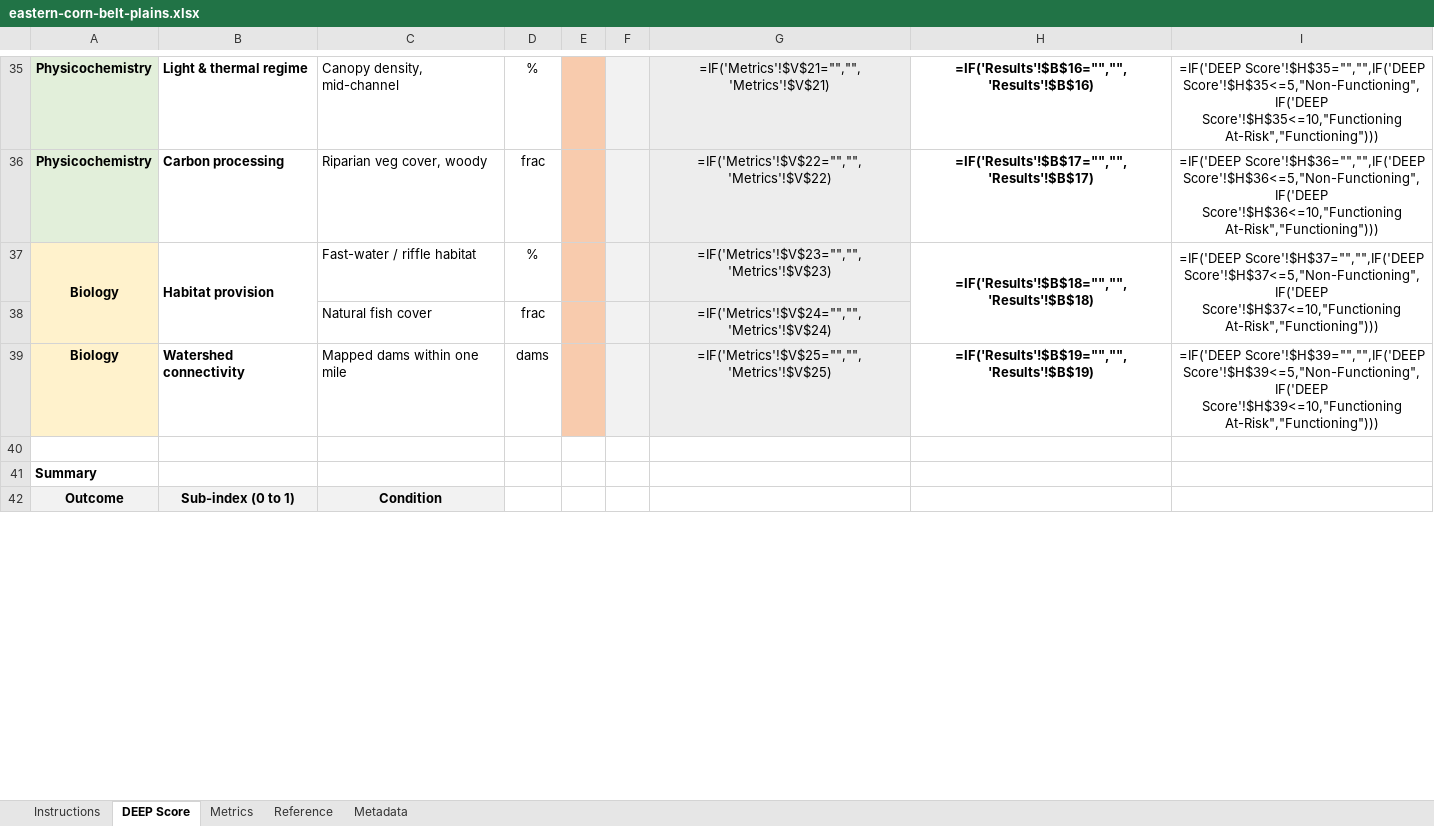
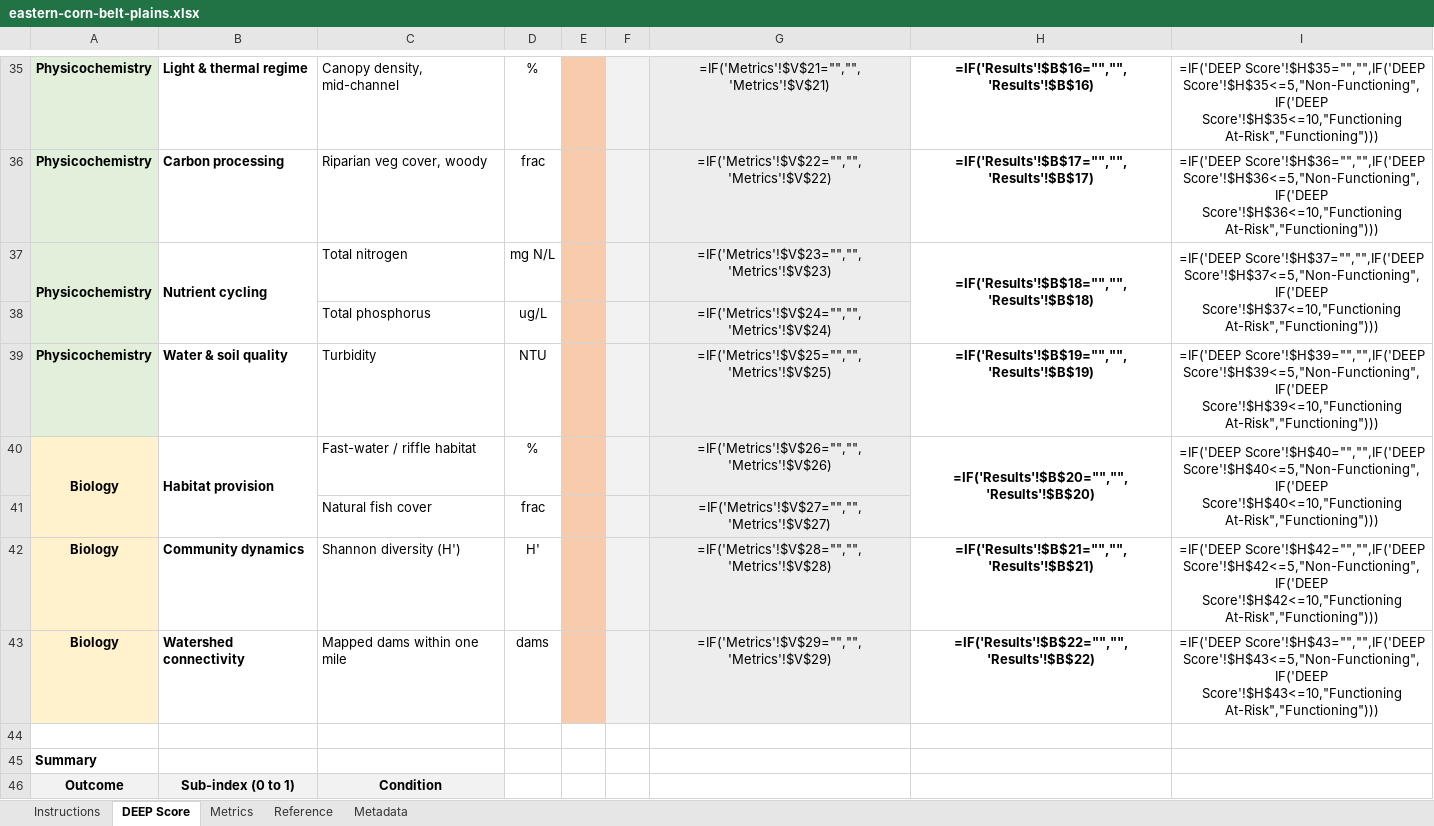
Before and after one commit to USACE-WRISES/staf, an Excel workbook: apps/deep/www/calculators/eastern-corn-belt-plains.xlsx, sheet DEEP Score, drawn as a sheet; only a part is shown, gaps mark what is left out; values as stored, in another font and other column widths than the file's, no borders; formulas without a stored value are shown as written; charts and pictures and conditional formats not drawn; addresses are those after the commit; the diff covers the shown part only; the diff names each change by its address in the sheet, - before the commit and + after, or states it on an @@ line.

Commit message:
library: publish NEH v8, Interior Plateau v5 and ECBP v7 under methodology 0.13
Northeastern Highlands covers 20 of 20 functions with 30 metrics, the
Interior Plateau 20 of 20 with 30, and the Eastern Corn Belt Plains 19 of 20
with 25, Population support carrying a signed coverage exception. The ECBP
curves above the ecoregion hierarchy are labelled Modeled reference (Shannon
diversity, turbidity) and Published benchmark (total phosphorus, total
nitrogen). DEEP's registry, bundles and calculators are re-baked.

```diff
--- a/apps/deep/www/calculators/eastern-corn-belt-plains.xlsx (sheet DEEP Score)
+++ b/apps/deep/www/calculators/eastern-corn-belt-plains.xlsx (sheet DEEP Score)
+row 37: Physicochemistry | Nutrient cycling | Total nitrogen | mg N/L |  |  | =IF('Metrics'!$V$23="","",'Metrics'!$V$23) | =IF('Results'!$B$18="","",'Results'!$B$18) | =IF('DEEP Score'!$H$37="","",IF('DEEP Score'!$H$37<=5,"Non-Functioning",IF('DEEP Score'!$H$37<=10,"Functioning At-Risk","Functioning")))
+row 38:  |  | Total phosphorus | ug/L |  |  | =IF('Metrics'!$V$24="","",'Metrics'!$V$24)
+row 39: Physicochemistry | Water & soil quality | Turbidity | NTU |  |  | =IF('Metrics'!$V$25="","",'Metrics'!$V$25) | =IF('Results'!$B$19="","",'Results'!$B$19) | =IF('DEEP Score'!$H$39="","",IF('DEEP Score'!$H$39<=5,"Non-Functioning",IF('DEEP Score'!$H$39<=10,"Functioning At-Risk","Functioning")))
-G40: =IF('Metrics'!$V$23="","",'Metrics'!$V$23)
+G40: =IF('Metrics'!$V$26="","",'Metrics'!$V$26)
-H40: =IF('Results'!$B$18="","",'Results'!$B$18)
+H40: =IF('Results'!$B$20="","",'Results'!$B$20)
-I40: =IF('DEEP Score'!$H$37="","",IF('DEEP Score'!$H$37<=5,"Non-Functioning",IF('DEEP Score'!$H$37<=10,"Functioning At-Risk","Functioning")))
+I40: =IF('DEEP Score'!$H$40="","",IF('DEEP Score'!$H$40<=5,"Non-Functioning",IF('DEEP Score'!$H$40<=10,"Functioning At-Risk","Functioning")))
-G41: =IF('Metrics'!$V$24="","",'Metrics'!$V$24)
+G41: =IF('Metrics'!$V$27="","",'Metrics'!$V$27)
+row 42: Biology | Community dynamics | Shannon diversity (H') | H' |  |  | =IF('Metrics'!$V$28="","",'Metrics'!$V$28) | =IF('Results'!$B$21="","",'Results'!$B$21) | =IF('DEEP Score'!$H$42="","",IF('DEEP Score'!$H$42<=5,"Non-Functioning",IF('DEEP Score'!$H$42<=10,"Functioning At-Risk","Functioning")))
-G43: =IF('Metrics'!$V$25="","",'Metrics'!$V$25)
+G43: =IF('Metrics'!$V$29="","",'Metrics'!$V$29)
-H43: =IF('Results'!$B$19="","",'Results'!$B$19)
+H43: =IF('Results'!$B$22="","",'Results'!$B$22)
-I43: =IF('DEEP Score'!$H$39="","",IF('DEEP Score'!$H$39<=5,"Non-Functioning",IF('DEEP Score'!$H$39<=10,"Functioning At-Risk","Functioning")))
+I43: =IF('DEEP Score'!$H$43="","",IF('DEEP Score'!$H$43<=5,"Non-Functioning",IF('DEEP Score'!$H$43<=10,"Functioning At-Risk","Functioning")))
```
Also changed, not shown: 2 added rows, 5 removed rows, 21 edited cells and cell formats elsewhere in this sheet, sheet Metrics, sheet Reference, sheet Metadata, sheet Instructions, charts or pictures, apps/deep/www/calculators/interior-plateau.xlsx, apps/deep/www/calculators/northeastern-highlands.xlsx, 36 other files.
